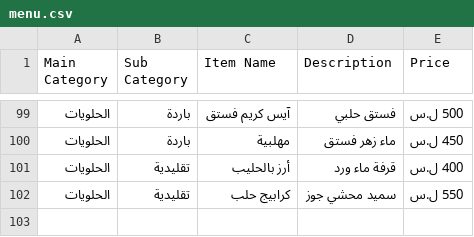
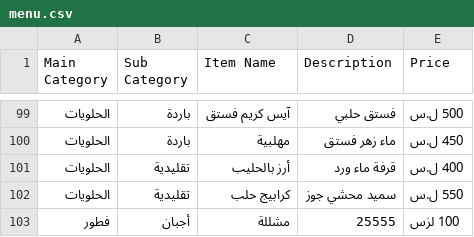
Before and after one commit to Salemmakoukji/Restaurant-Menu, a CSV file: menu.csv, drawn as a sheet; only a part is shown, gaps mark what is left out.

```diff
--- a/menu.csv
+++ b/menu.csv
@@ -102 +102,2 @@
 الحلويات,تقليدية,كرابيج حلب,سميد محشي جوز,550 ل.س
+فطور, أجبان, مشللة,25555,100 لزس
```
Also changed, not shown: 4 other files.
